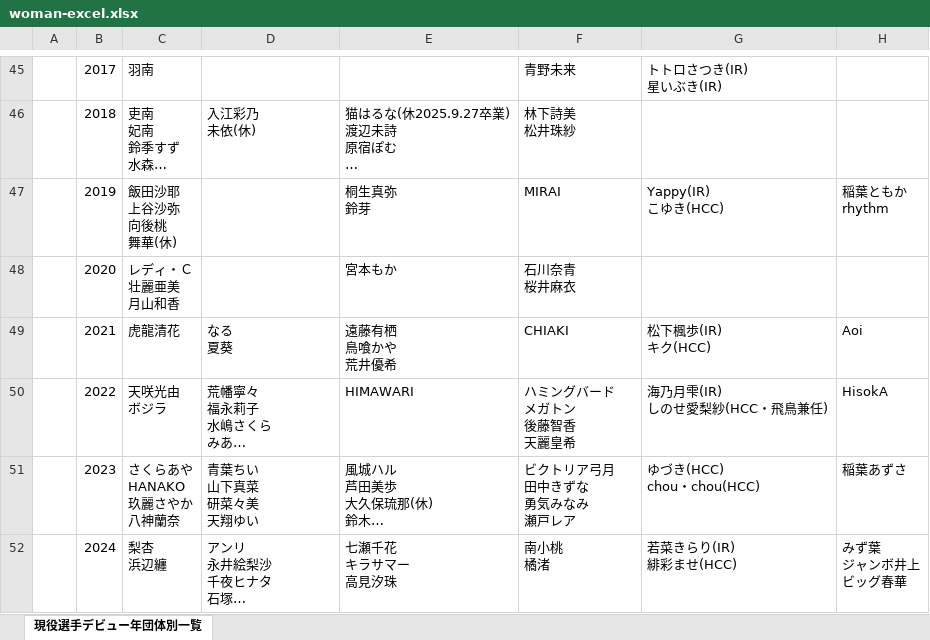
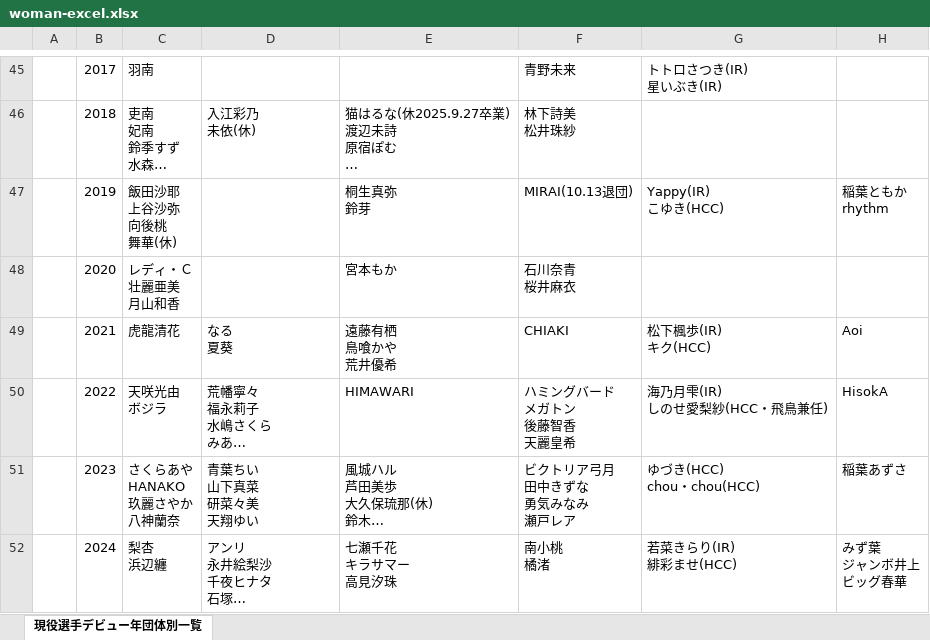
Before and after one commit to nakawankuma/joshi_wrestling_data, an Excel workbook: woman-excel.xlsx, sheet 現役選手デビュー年団体別一覧, drawn as a sheet; only a part is shown, gaps mark what is left out; long unchanged cells end in …; values as stored, in another font and other column widths than the file's, no borders; table styles not drawn; the diff names each change by its address in the sheet, - before the commit and + after, or states it on an @@ line.

```diff
--- a/woman-excel.xlsx (sheet 現役選手デビュー年団体別一覧)
+++ b/woman-excel.xlsx (sheet 現役選手デビュー年団体別一覧)
-F47: MIRAI
+F47: MIRAI(10.13退団)
```
Also changed, not shown: 1 other file.
